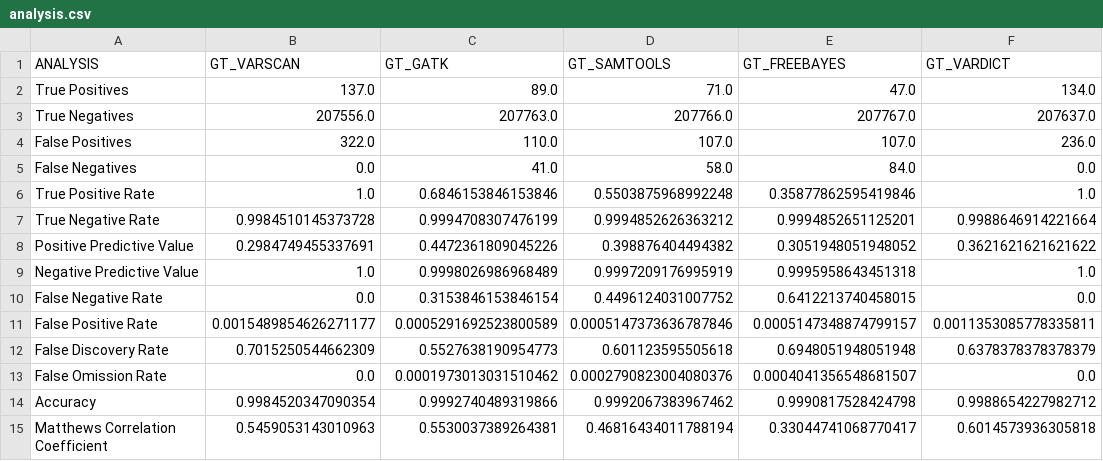
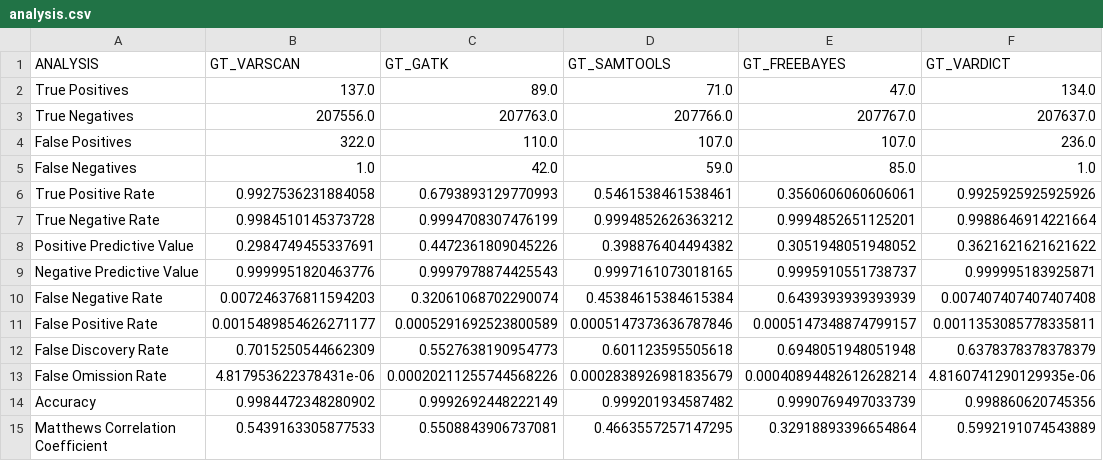
Before and after one commit to lod2000/exome-qc, a CSV file: data/analysis.csv, drawn as a sheet.

```diff
--- a/data/analysis.csv
+++ b/data/analysis.csv
@@ -4,12 +4,12 @@ True Negatives	207556.0	207763.0	207766.0	207767.0	207637.0
 False Positives	322.0	110.0	107.0	107.0	236.0
-False Negatives	0.0	41.0	58.0	84.0	0.0
-True Positive Rate	1.0	0.6846153846153846	0.5503875968992248	0.35877862595419846	1.0
+False Negatives	1.0	42.0	59.0	85.0	1.0
+True Positive Rate	0.9927536231884058	0.6793893129770993	0.5461538461538461	0.3560606060606061	0.9925925925925926
 True Negative Rate	0.9984510145373728	0.9994708307476199	0.9994852626363212	0.9994852651125201	0.9988646914221664
 Positive Predictive Value	0.2984749455337691	0.4472361809045226	0.398876404494382	0.3051948051948052	0.3621621621621622
-Negative Predictive Value	1.0	0.9998026986968489	0.9997209176995919	0.9995958643451318	1.0
-False Negative Rate	0.0	0.3153846153846154	0.4496124031007752	0.6412213740458015	0.0
+Negative Predictive Value	0.9999951820463776	0.9997978874425543	0.9997161073018165	0.9995910551738737	0.999995183925871
+False Negative Rate	0.007246376811594203	0.32061068702290074	0.45384615384615384	0.6439393939393939	0.007407407407407408
 False Positive Rate	0.0015489854626271177	0.0005291692523800589	0.0005147373636787846	0.0005147348874799157	0.0011353085778335811
 False Discovery Rate	0.7015250544662309	0.5527638190954773	0.601123595505618	0.6948051948051948	0.6378378378378379
-False Omission Rate	0.0	0.0001973013031510462	0.0002790823004080376	0.0004041356548681507	0.0
-Accuracy	0.9984520347090354	0.9992740489319866	0.9992067383967462	0.9990817528424798	0.9988654227982712
-Matthews Correlation Coefficient	0.5459053143010963	0.5530037389264381	0.46816434011788194	0.33044741068770417	0.6014573936305818
+False Omission Rate	4.817953622378431e-06	0.00020211255744568226	0.0002838926981835679	0.00040894482612628214	4.8160741290129935e-06
+Accuracy	0.9984472348280902	0.9992692448222149	0.999201934587482	0.9990769497033739	0.998860620745356
+Matthews Correlation Coefficient	0.5439163305877533	0.5508843906737081	0.4663557257147295	0.32918893396654864	0.5992191074543889
```
Also changed, not shown: 2 other files.
